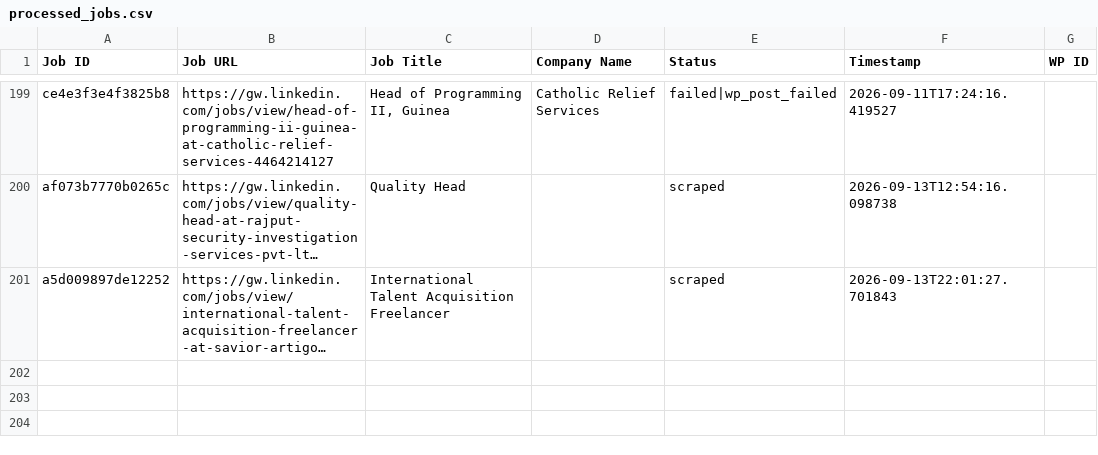
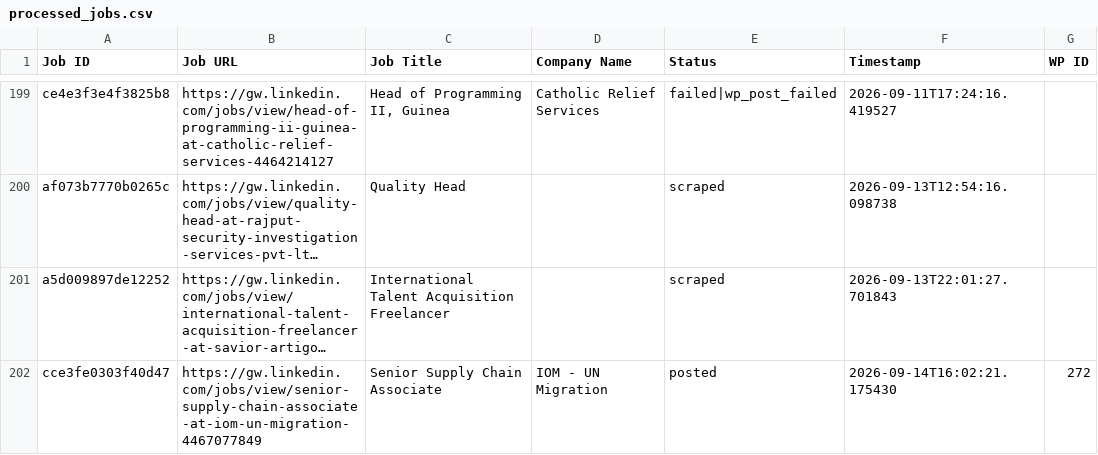
Before and after one commit to innovationinc2000/gw, a CSV file: processed_jobs.csv, drawn as a sheet; only a part is shown, gaps mark what is left out; long unchanged cells end in …; the diff names each change by its address in the sheet, - before the commit and + after, or states it on an @@ line.

```diff
--- a/processed_jobs.csv
+++ b/processed_jobs.csv
+row 202: cce3fe0303f40d47 | https://gw.linkedin.com/jobs/view/senior-supply-chain-associate-at-iom-un-migration-4467077849 | Senior Supply Chain Associate | IOM - UN Migration | posted | 2026-09-14T16:02:21.175430 | 272
```
